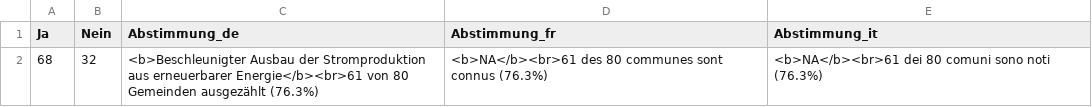
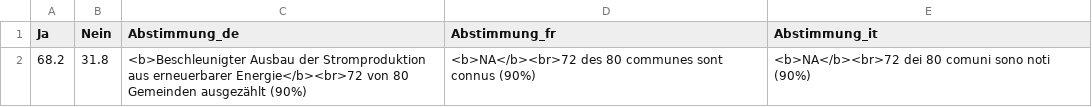
Before and after one commit to awp-finanznachrichten/lena_november2024, a CSV file: Output_Overviews/Uebersicht_dw_LU.csv, drawn as a sheet; removed rows and columns are numbered as before the commit, all else as after; the diff names each change by its address in the sheet, - before the commit and + after, or states it on an @@ line.

Commit message:
commit from Rstudio

```diff
--- a/Output_Overviews/Uebersicht_dw_LU.csv
+++ b/Output_Overviews/Uebersicht_dw_LU.csv
-row 2: 68 | 32 | <b>Beschleunigter Ausbau der Stromproduktion aus erneuerbarer Energie</b><br>61 von 80 Gemeinden ausgezählt (76.3%) | <b>NA</b><br>61 des 80 communes sont connus (76.3%) | <b>NA</b><br>61 dei 80 comuni sono noti (76.3%)
+row 2: 68.2 | 31.8 | <b>Beschleunigter Ausbau der Stromproduktion aus erneuerbarer Energie</b><br>72 von 80 Gemeinden ausgezählt (90%) | <b>NA</b><br>72 des 80 communes sont connus (90%) | <b>NA</b><br>72 dei 80 comuni sono noti (90%)
```
